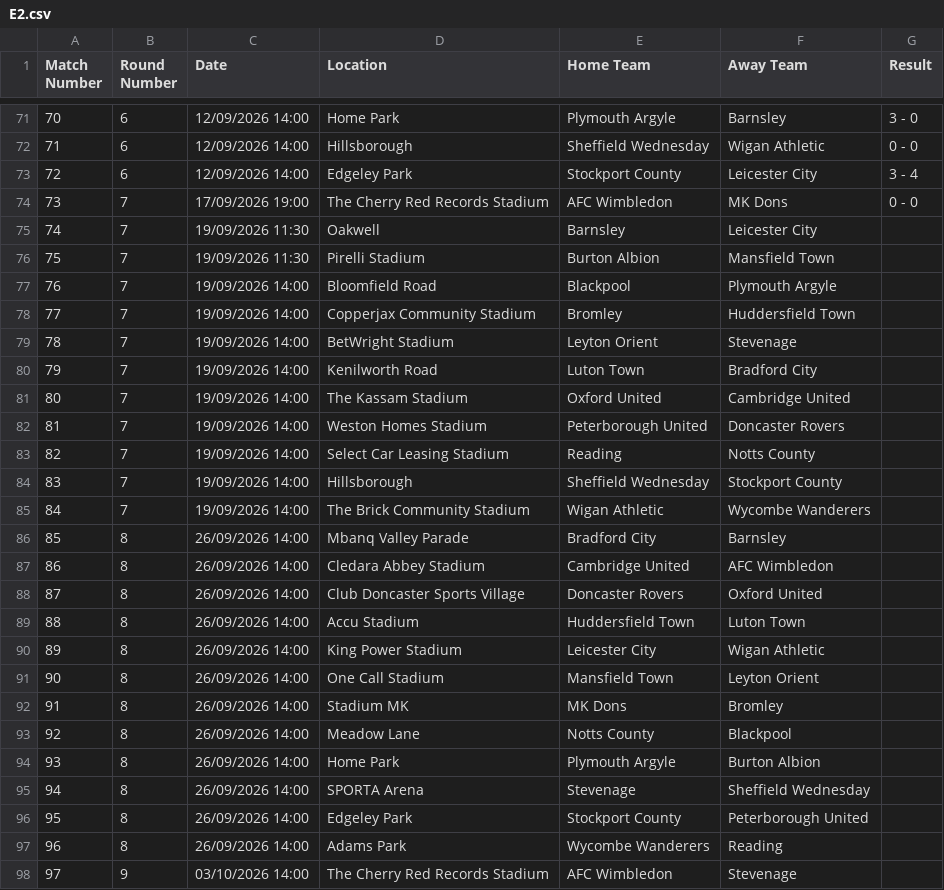
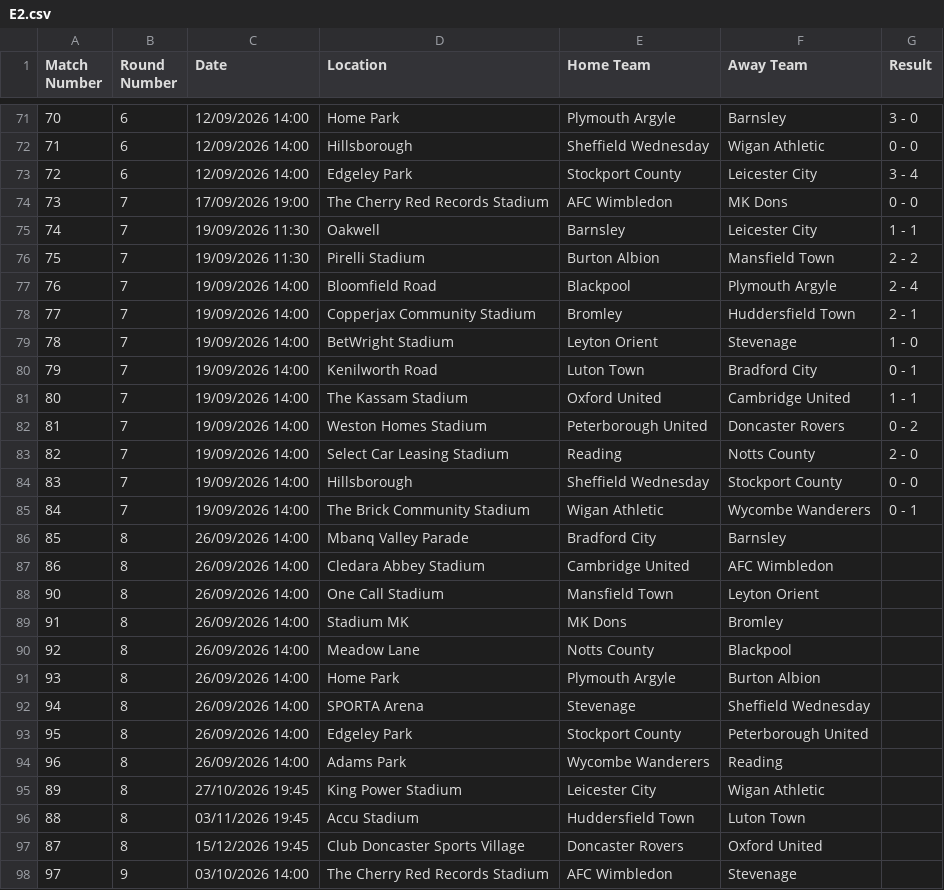
Before and after one commit to georgecharlesworth5-sudo/footystatpack, a CSV file: fixtures_manual/E2.csv, drawn as a sheet; only a part is shown, gaps mark what is left out.

```diff
--- a/fixtures_manual/E2.csv
+++ b/fixtures_manual/E2.csv
@@ -74,18 +74,15 @@ Match Number	Round Number	Date	Location	Home Team	Away Team	Result
 73	7	17/09/2026 19:00	The Cherry Red Records Stadium	AFC Wimbledon	MK Dons	0 - 0
-74	7	19/09/2026 11:30	Oakwell	Barnsley	Leicester City	
-75	7	19/09/2026 11:30	Pirelli Stadium	Burton Albion	Mansfield Town	
-76	7	19/09/2026 14:00	Bloomfield Road	Blackpool	Plymouth Argyle	
-77	7	19/09/2026 14:00	Copperjax Community Stadium	Bromley	Huddersfield Town	
-78	7	19/09/2026 14:00	BetWright Stadium	Leyton Orient	Stevenage	
-79	7	19/09/2026 14:00	Kenilworth Road	Luton Town	Bradford City	
-80	7	19/09/2026 14:00	The Kassam Stadium	Oxford United	Cambridge United	
-81	7	19/09/2026 14:00	Weston Homes Stadium	Peterborough United	Doncaster Rovers	
-82	7	19/09/2026 14:00	Select Car Leasing Stadium	Reading	Notts County	
-83	7	19/09/2026 14:00	Hillsborough	Sheffield Wednesday	Stockport County	
-84	7	19/09/2026 14:00	The Brick Community Stadium	Wigan Athletic	Wycombe Wanderers	
+74	7	19/09/2026 11:30	Oakwell	Barnsley	Leicester City	1 - 1
+75	7	19/09/2026 11:30	Pirelli Stadium	Burton Albion	Mansfield Town	2 - 2
+76	7	19/09/2026 14:00	Bloomfield Road	Blackpool	Plymouth Argyle	2 - 4
+77	7	19/09/2026 14:00	Copperjax Community Stadium	Bromley	Huddersfield Town	2 - 1
+78	7	19/09/2026 14:00	BetWright Stadium	Leyton Orient	Stevenage	1 - 0
+79	7	19/09/2026 14:00	Kenilworth Road	Luton Town	Bradford City	0 - 1
+80	7	19/09/2026 14:00	The Kassam Stadium	Oxford United	Cambridge United	1 - 1
+81	7	19/09/2026 14:00	Weston Homes Stadium	Peterborough United	Doncaster Rovers	0 - 2
+82	7	19/09/2026 14:00	Select Car Leasing Stadium	Reading	Notts County	2 - 0
+83	7	19/09/2026 14:00	Hillsborough	Sheffield Wednesday	Stockport County	0 - 0
+84	7	19/09/2026 14:00	The Brick Community Stadium	Wigan Athletic	Wycombe Wanderers	0 - 1
 85	8	26/09/2026 14:00	Mbanq Valley Parade	Bradford City	Barnsley	
 86	8	26/09/2026 14:00	Cledara Abbey Stadium	Cambridge United	AFC Wimbledon	
-87	8	26/09/2026 14:00	Club Doncaster Sports Village	Doncaster Rovers	Oxford United	
-88	8	26/09/2026 14:00	Accu Stadium	Huddersfield Town	Luton Town	
-89	8	26/09/2026 14:00	King Power Stadium	Leicester City	Wigan Athletic	
 90	8	26/09/2026 14:00	One Call Stadium	Mansfield Town	Leyton Orient	
@@ -97,2 +94,5 @@ Match Number	Round Number	Date	Location	Home Team	Away Team	Result
 96	8	26/09/2026 14:00	Adams Park	Wycombe Wanderers	Reading	
+89	8	27/10/2026 19:45	King Power Stadium	Leicester City	Wigan Athletic	
+88	8	03/11/2026 19:45	Accu Stadium	Huddersfield Town	Luton Town	
+87	8	15/12/2026 19:45	Club Doncaster Sports Village	Doncaster Rovers	Oxford United	
 97	9	03/10/2026 14:00	The Cherry Red Records Stadium	AFC Wimbledon	Stevenage	
```
